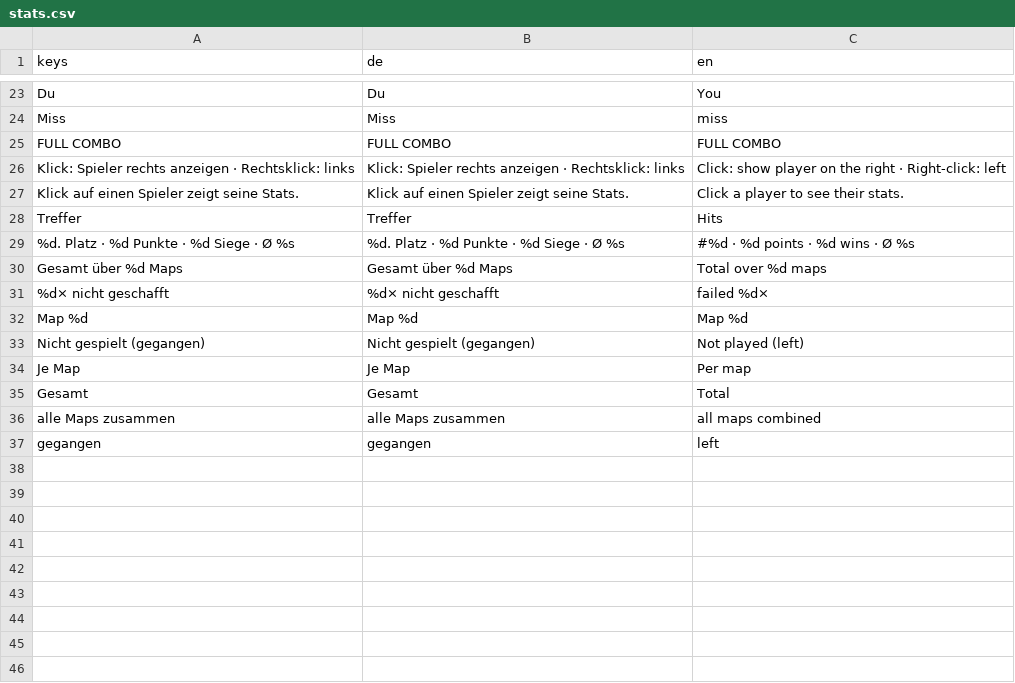
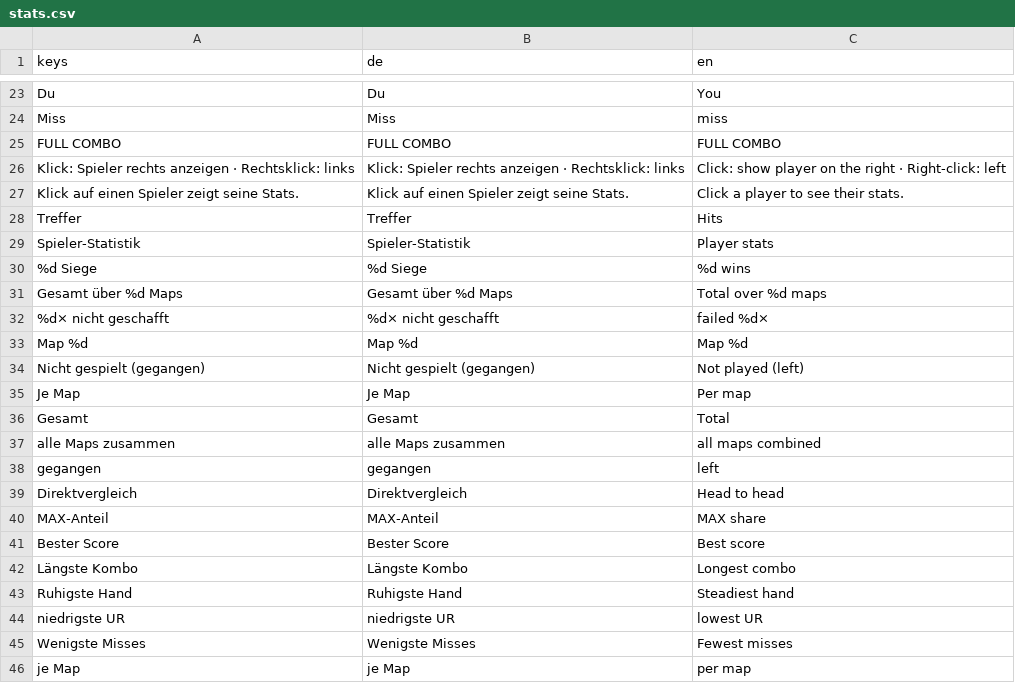
Before and after one commit to Vyrenbusiness-source/TETHRA, a CSV file: translations/stats.csv, drawn as a sheet; only a part is shown, gaps mark what is left out; removed rows and columns are numbered as before the commit, all else as after; the diff names each change by its address in the sheet, - before the commit and + after, or states it on an @@ line.

```diff
--- a/translations/stats.csv
+++ b/translations/stats.csv
-row 29: %d. Platz · %d Punkte · %d Siege · Ø %s | %d. Platz · %d Punkte · %d Siege · Ø %s | #%d · %d points · %d wins · Ø %s
+row 29: Spieler-Statistik | Spieler-Statistik | Player stats
+row 30: %d Siege | %d Siege | %d wins
+row 39: Direktvergleich | Direktvergleich | Head to head
+row 40: MAX-Anteil | MAX-Anteil | MAX share
+row 41: Bester Score | Bester Score | Best score
+row 42: Längste Kombo | Längste Kombo | Longest combo
+row 43: Ruhigste Hand | Ruhigste Hand | Steadiest hand
+row 44: niedrigste UR | niedrigste UR | lowest UR
+row 45: Wenigste Misses | Wenigste Misses | Fewest misses
+row 46: je Map | je Map | per map
```
Also changed, not shown: 4 other files.
